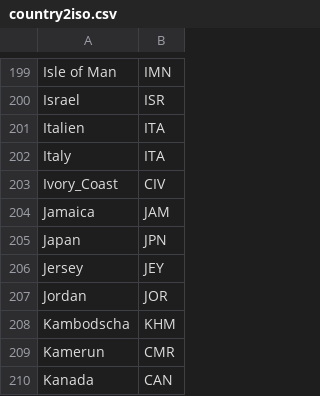
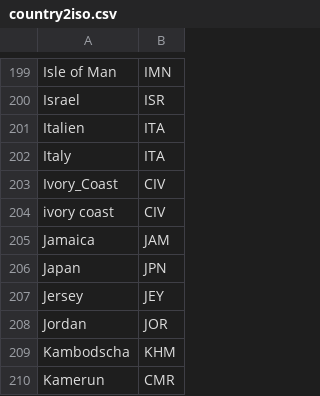
Before and after one commit to pik-piam/madrat, a CSV file: inst/extdata/country2iso.csv, drawn as a sheet; only a part is shown, gaps mark what is left out; the shorter side is filled out with more unchanged rows.

Commit message:
Added "ivory coast" to country2iso

```diff
--- a/inst/extdata/country2iso.csv
+++ b/inst/extdata/country2iso.csv
@@ -203,2 +203,3 @@ Italy;ITA
 Ivory_Coast;CIV
+ivory coast;CIV
 Jamaica;JAM
```
Also changed, not shown: 1 other file.
